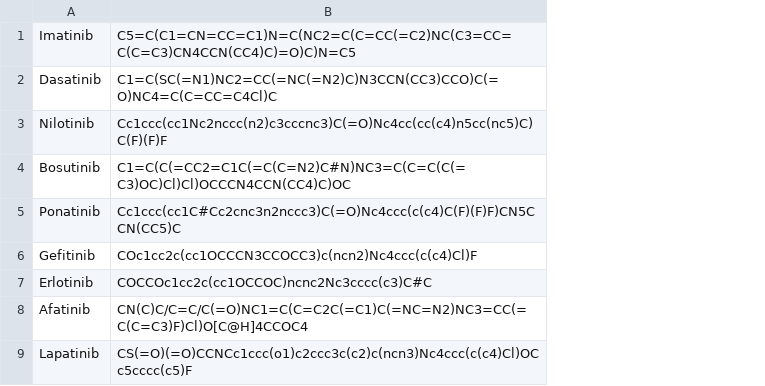
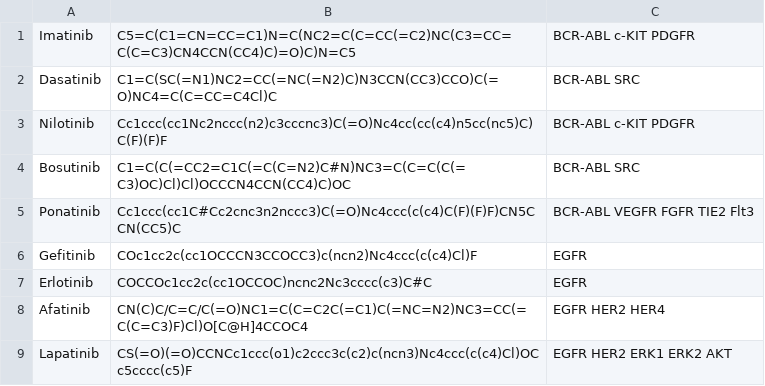
Before and after one commit to steven-albanese/goodiebag, a CSV file: goodiebag/approved/clinical-kinase-inhibitors.csv, drawn as a sheet; only a part is shown; the diff names each change by its address in the sheet, - before the commit and + after, or states it on an @@ line.

```diff
--- a/goodiebag/approved/clinical-kinase-inhibitors.csv
+++ b/goodiebag/approved/clinical-kinase-inhibitors.csv
+column C, rows 1-9: BCR-ABL c-KIT PDGFR | BCR-ABL SRC | BCR-ABL c-KIT PDGFR | BCR-ABL SRC | BCR-ABL VEGFR FGFR TIE2 Flt3 | EGFR | EGFR | EGFR HER2 HER4 | EGFR HER2 ERK1 ERK2 AKT
```
Also changed, not shown: 1 other file.
